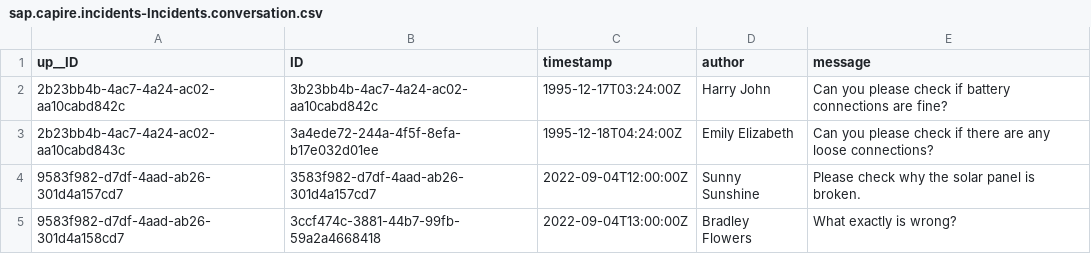
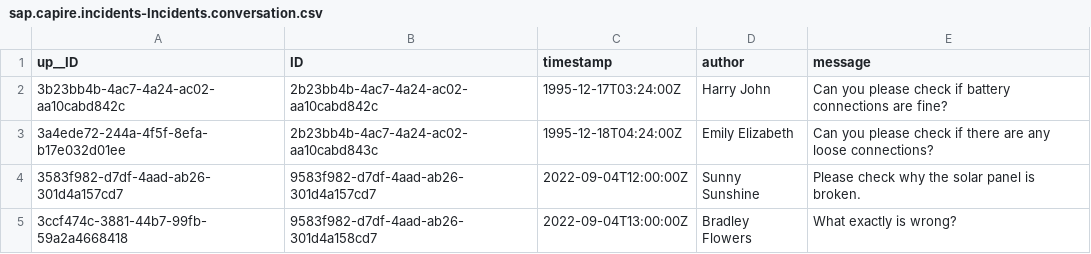
Before and after one commit to drnschv/incident-management, a CSV file: db/data/sap.capire.incidents-Incidents.conversation.csv, drawn as a sheet.

```diff
--- a/db/data/sap.capire.incidents-Incidents.conversation.csv
+++ b/db/data/sap.capire.incidents-Incidents.conversation.csv
@@ -1,5 +1,5 @@
 up__ID,ID,timestamp,author,message
-2b23bb4b-4ac7-4a24-ac02-aa10cabd842c,3b23bb4b-4ac7-4a24-ac02-aa10cabd842c,1995-12-17T03:24:00Z,Harry John,Can you please check if battery connections are fine?
-2b23bb4b-4ac7-4a24-ac02-aa10cabd843c,3a4ede72-244a-4f5f-8efa-b17e032d01ee,1995-12-18T04:24:00Z,Emily Elizabeth,Can you please check if there are any loose connections?
-9583f982-d7df-4aad-ab26-301d4a157cd7,3583f982-d7df-4aad-ab26-301d4a157cd7,2022-09-04T12:00:00Z,Sunny Sunshine,Please check why the solar panel is broken.
-9583f982-d7df-4aad-ab26-301d4a158cd7,3ccf474c-3881-44b7-99fb-59a2a4668418,2022-09-04T13:00:00Z,Bradley Flowers,What exactly is wrong?
+3b23bb4b-4ac7-4a24-ac02-aa10cabd842c,2b23bb4b-4ac7-4a24-ac02-aa10cabd842c,1995-12-17T03:24:00Z,Harry John,Can you please check if battery connections are fine?
+3a4ede72-244a-4f5f-8efa-b17e032d01ee,2b23bb4b-4ac7-4a24-ac02-aa10cabd843c,1995-12-18T04:24:00Z,Emily Elizabeth,Can you please check if there are any loose connections?
+3583f982-d7df-4aad-ab26-301d4a157cd7,9583f982-d7df-4aad-ab26-301d4a157cd7,2022-09-04T12:00:00Z,Sunny Sunshine,Please check why the solar panel is broken.
+3ccf474c-3881-44b7-99fb-59a2a4668418,9583f982-d7df-4aad-ab26-301d4a158cd7,2022-09-04T13:00:00Z,Bradley Flowers,What exactly is wrong?
```
Also changed, not shown: 23 other files.
